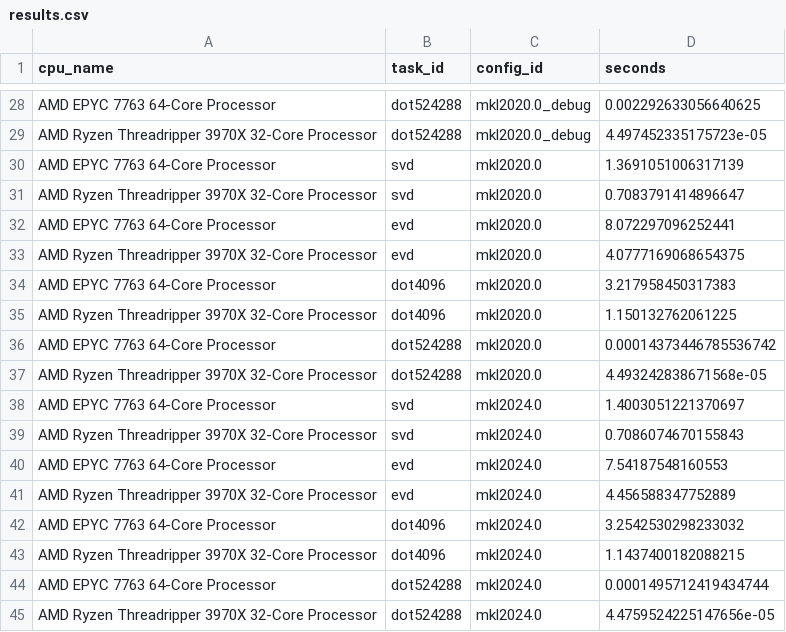
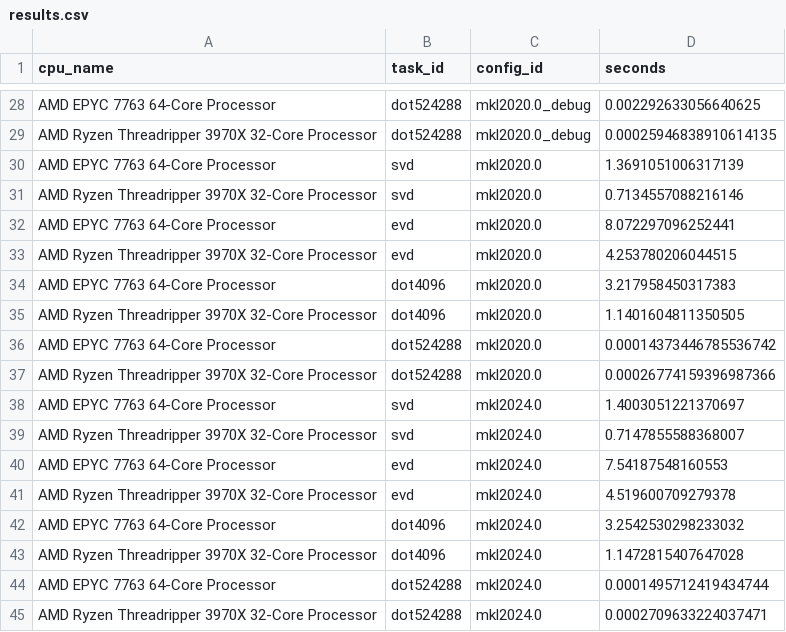
Before and after one commit to kostrykin/blas-benchmark, a CSV file: results.csv, drawn as a sheet; only a part is shown, gaps mark what is left out; the diff covers the shown part only.

```diff
--- a/results.csv
+++ b/results.csv
@@ -28,18 +28,18 @@
 "AMD EPYC 7763 64-Core Processor","dot524288","mkl2020.0_debug","0.002292633056640625"
-"AMD Ryzen Threadripper 3970X 32-Core Processor","dot524288","mkl2020.0_debug","4.497452335175723e-05"
+"AMD Ryzen Threadripper 3970X 32-Core Processor","dot524288","mkl2020.0_debug","0.00025946838910614135"
 "AMD EPYC 7763 64-Core Processor","svd","mkl2020.0","1.3691051006317139"
-"AMD Ryzen Threadripper 3970X 32-Core Processor","svd","mkl2020.0","0.7083791414896647"
+"AMD Ryzen Threadripper 3970X 32-Core Processor","svd","mkl2020.0","0.7134557088216146"
 "AMD EPYC 7763 64-Core Processor","evd","mkl2020.0","8.072297096252441"
-"AMD Ryzen Threadripper 3970X 32-Core Processor","evd","mkl2020.0","4.0777169068654375"
+"AMD Ryzen Threadripper 3970X 32-Core Processor","evd","mkl2020.0","4.253780206044515"
 "AMD EPYC 7763 64-Core Processor","dot4096","mkl2020.0","3.217958450317383"
-"AMD Ryzen Threadripper 3970X 32-Core Processor","dot4096","mkl2020.0","1.150132762061225"
+"AMD Ryzen Threadripper 3970X 32-Core Processor","dot4096","mkl2020.0","1.1401604811350505"
 "AMD EPYC 7763 64-Core Processor","dot524288","mkl2020.0","0.00014373446785536742"
-"AMD Ryzen Threadripper 3970X 32-Core Processor","dot524288","mkl2020.0","4.493242838671568e-05"
+"AMD Ryzen Threadripper 3970X 32-Core Processor","dot524288","mkl2020.0","0.00026774159396987366"
 "AMD EPYC 7763 64-Core Processor","svd","mkl2024.0","1.4003051221370697"
-"AMD Ryzen Threadripper 3970X 32-Core Processor","svd","mkl2024.0","0.7086074670155843"
+"AMD Ryzen Threadripper 3970X 32-Core Processor","svd","mkl2024.0","0.7147855588368007"
 "AMD EPYC 7763 64-Core Processor","evd","mkl2024.0","7.54187548160553"
-"AMD Ryzen Threadripper 3970X 32-Core Processor","evd","mkl2024.0","4.456588347752889"
+"AMD Ryzen Threadripper 3970X 32-Core Processor","evd","mkl2024.0","4.519600709279378"
 "AMD EPYC 7763 64-Core Processor","dot4096","mkl2024.0","3.2542530298233032"
-"AMD Ryzen Threadripper 3970X 32-Core Processor","dot4096","mkl2024.0","1.1437400182088215"
+"AMD Ryzen Threadripper 3970X 32-Core Processor","dot4096","mkl2024.0","1.1472815407647028"
 "AMD EPYC 7763 64-Core Processor","dot524288","mkl2024.0","0.0001495712419434744"
-"AMD Ryzen Threadripper 3970X 32-Core Processor","dot524288","mkl2024.0","4.4759524225147656e-05"
+"AMD Ryzen Threadripper 3970X 32-Core Processor","dot524288","mkl2024.0","0.0002709633224037471"
```
Also changed, not shown: 13 edited cells elsewhere in this file, 24 other files.
